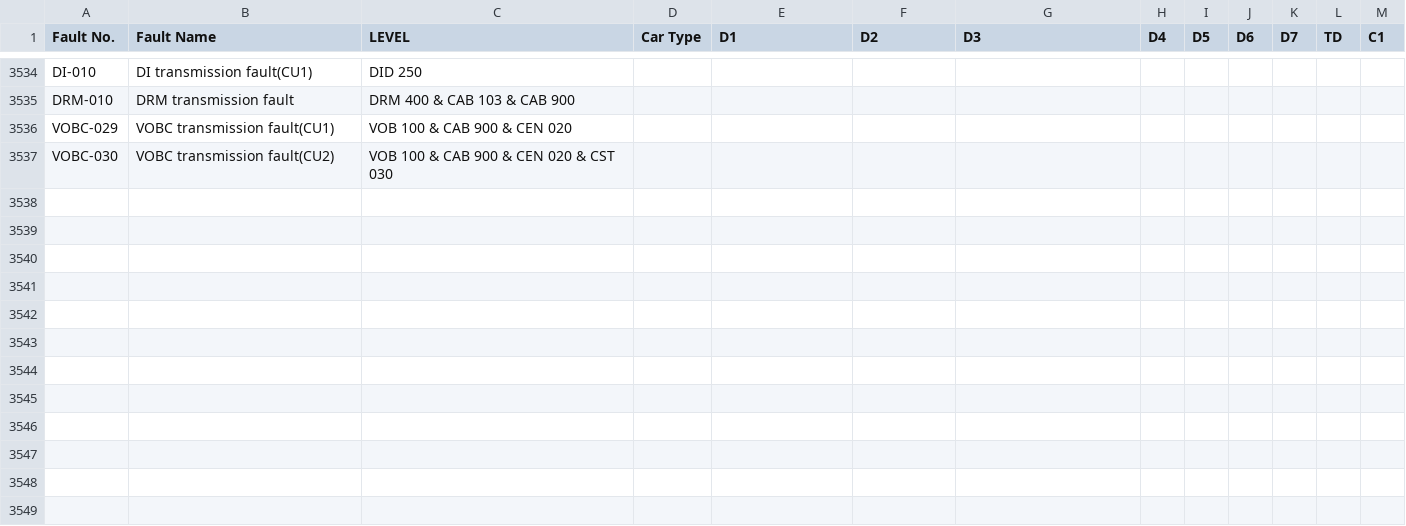
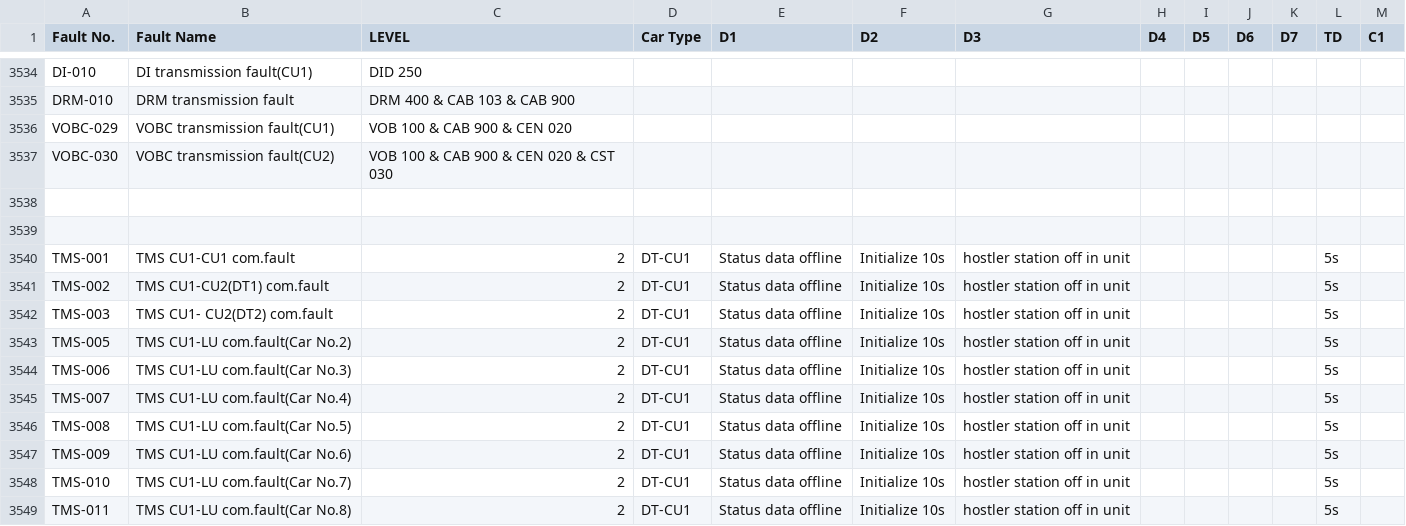
Before and after one commit to hylamba/SP1900-TMS-Fault-Diagnostic-Dashboard, a CSV file: everything.csv, drawn as a sheet; only a part is shown, gaps mark what is left out.

Commit message:
Update CSV file

```diff
--- a/everything.csv
+++ b/everything.csv
@@ -3537 +3537,13 @@ VOBC-029,VOBC transmission fault(CU1),VOB 100 & CAB 900 & CEN 020,,,,,,,,,,
 VOBC-030,VOBC transmission fault(CU2),VOB 100 & CAB 900 & CEN 020 & CST 030,,,,,,,,,,
+
+
+TMS-001,TMS CU1-CU1 com.fault,2,DT-CU1,Status data offline,Initialize 10s,hostler station off in unit,,,,,5s,
+TMS-002,TMS CU1-CU2(DT1) com.fault,2,DT-CU1,Status data offline,Initialize 10s,hostler station off in unit,,,,,5s,
+TMS-003,TMS CU1- CU2(DT2) com.fault,2,DT-CU1,Status data offline,Initialize 10s,hostler station off in unit,,,,,5s,
+TMS-005,TMS CU1-LU com.fault(Car No.2),2,DT-CU1,Status data offline,Initialize 10s,hostler station off in unit,,,,,5s,
+TMS-006,TMS CU1-LU com.fault(Car No.3),2,DT-CU1,Status data offline,Initialize 10s,hostler station off in unit,,,,,5s,
+TMS-007,TMS CU1-LU com.fault(Car No.4),2,DT-CU1,Status data offline,Initialize 10s,hostler station off in unit,,,,,5s,
+TMS-008,TMS CU1-LU com.fault(Car No.5),2,DT-CU1,Status data offline,Initialize 10s,hostler station off in unit,,,,,5s,
+TMS-009,TMS CU1-LU com.fault(Car No.6),2,DT-CU1,Status data offline,Initialize 10s,hostler station off in unit,,,,,5s,
+TMS-010,TMS CU1-LU com.fault(Car No.7),2,DT-CU1,Status data offline,Initialize 10s,hostler station off in unit,,,,,5s,
+TMS-011,TMS CU1-LU com.fault(Car No.8),2,DT-CU1,Status data offline,Initialize 10s,hostler station off in unit,,,,,5s,
```
